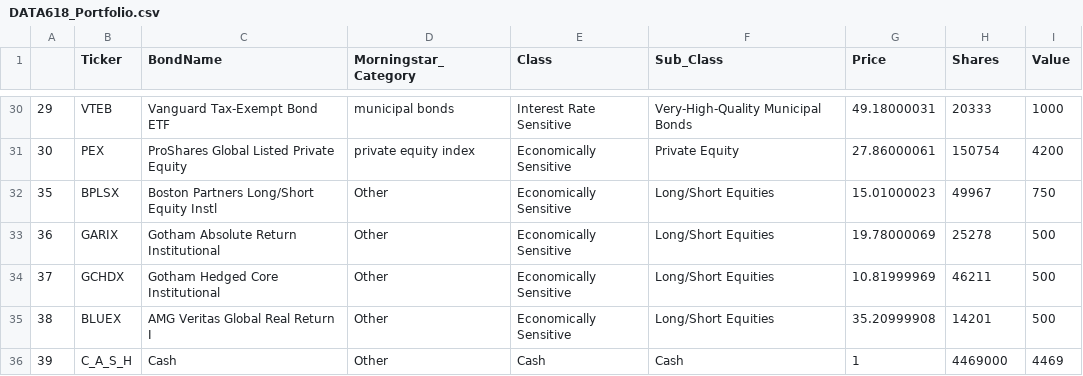
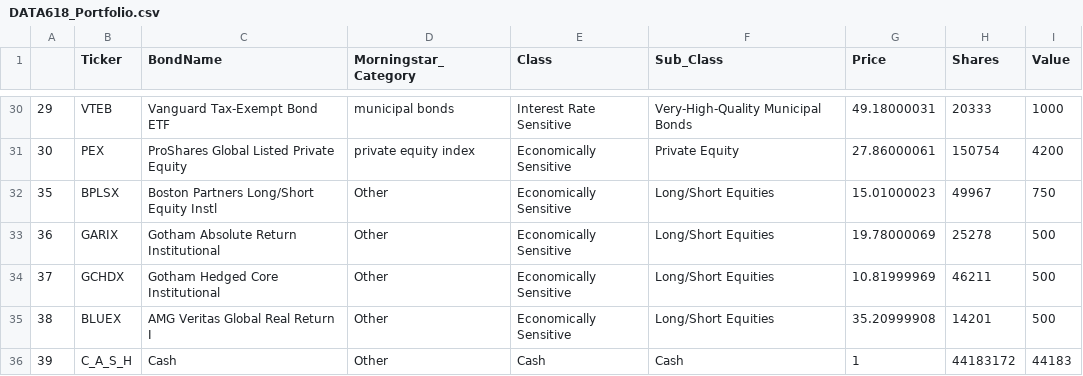
Before and after one commit to dsimband/DATA618, a CSV file: w7/data/DATA618_Portfolio.csv, drawn as a sheet; only a part is shown, gaps mark what is left out.

Commit message:
Update DATA618_Portfolio.csv

```diff
--- a/w7/data/DATA618_Portfolio.csv
+++ b/w7/data/DATA618_Portfolio.csv
@@ -35,2 +35,2 @@
 38,BLUEX,AMG Veritas Global Real Return I,Other,Economically Sensitive,Long/Short Equities,35.20999908,14201,500
-39,C_A_S_H,Cash,Other,Cash,Cash,1,4469000,4469
+39,C_A_S_H,Cash,Other,Cash,Cash,1,44183172,44183
```
